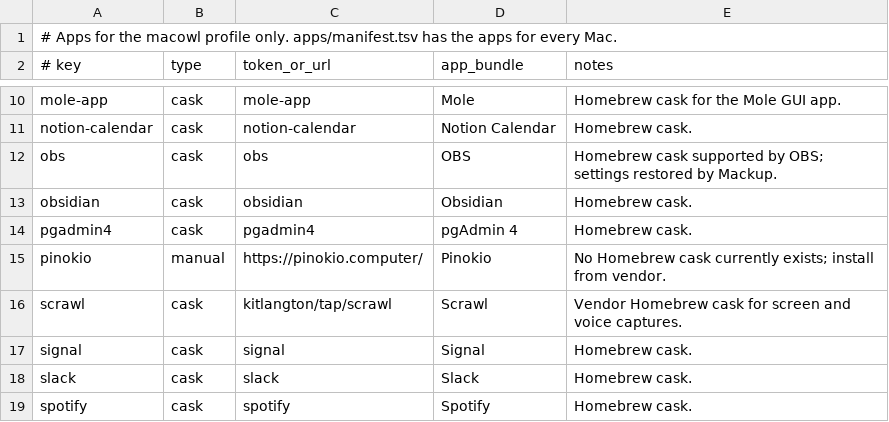
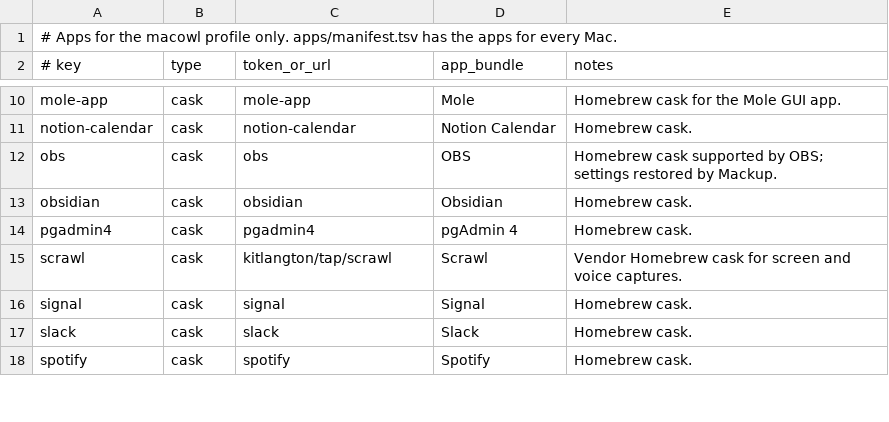
Before and after one commit to gabimoncha/dotfiles, a TSV file: apps/manifest.macowl.tsv, drawn as a sheet; only a part is shown, gaps mark what is left out; the diff names each change by its address in the sheet, - before the commit and + after, or states it on an @@ line.

Commit message:
chore: remove Pinokio from the MacBook app list
Setup reports a deferred install for the manual Pinokio entry. Remove that entry from the app list and telemetry audit.

```diff
--- a/apps/manifest.macowl.tsv
+++ b/apps/manifest.macowl.tsv
-row 15: pinokio | manual | https://pinokio.computer/ | Pinokio | No Homebrew cask currently exists; install from vendor.
```
Also changed, not shown: 2 other files.
